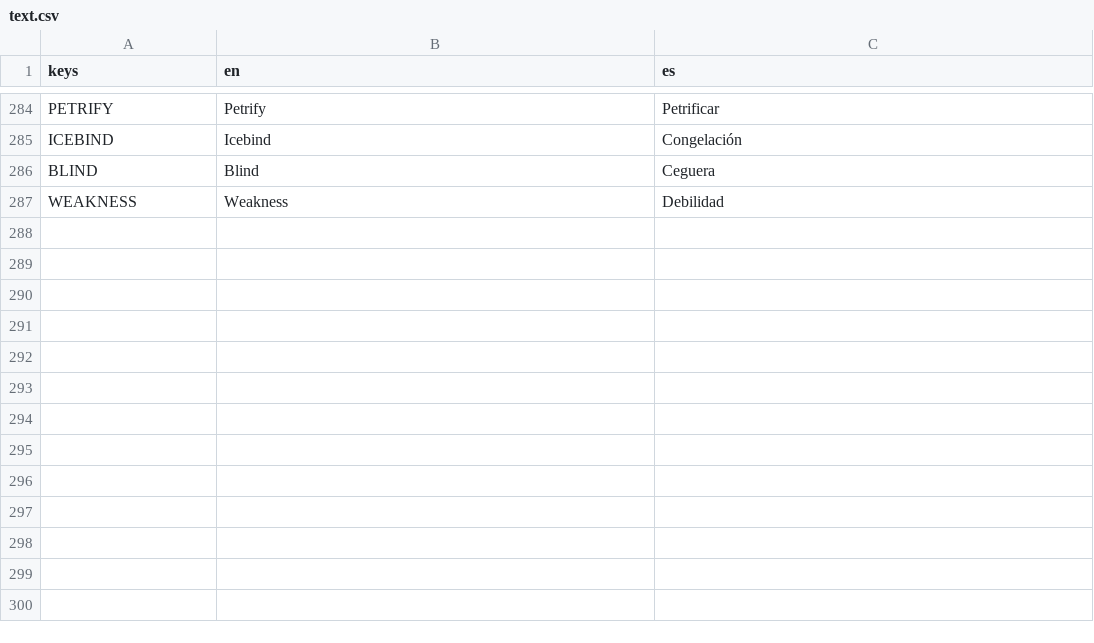
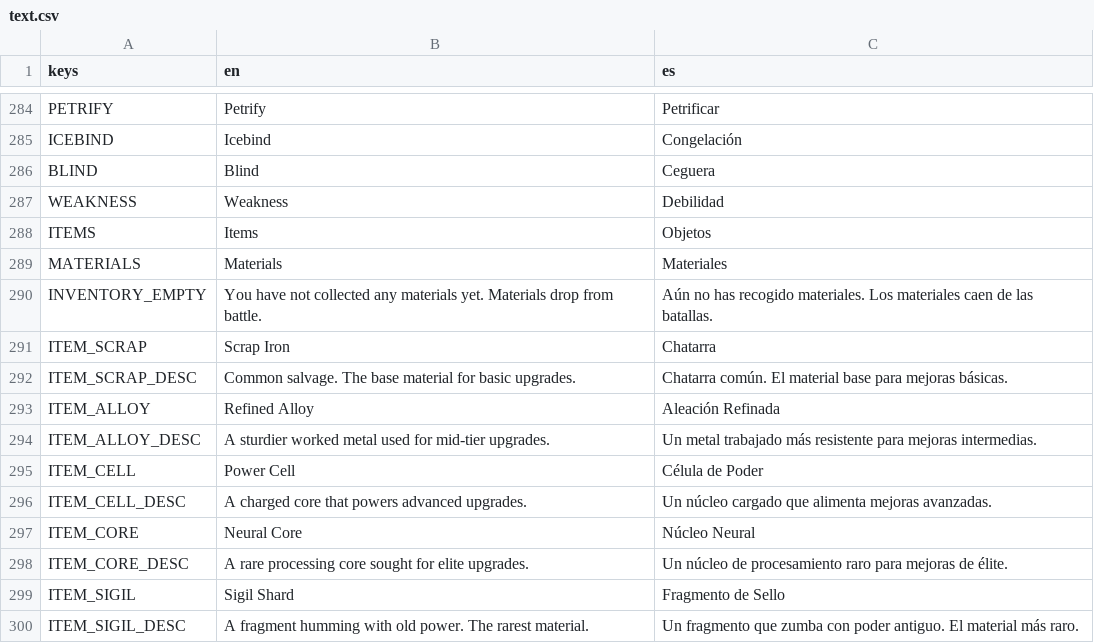
Before and after one commit to leelim81/samara, a CSV file: text/text.csv, drawn as a sheet; only a part is shown, gaps mark what is left out; the diff names each change by its address in the sheet, - before the commit and + after, or states it on an @@ line.

```diff
--- a/text/text.csv
+++ b/text/text.csv
+row 288: ITEMS | Items | Objetos
+row 289: MATERIALS | Materials | Materiales
+row 290: INVENTORY_EMPTY | You have not collected any materials yet. Materials drop from battle. | Aún no has recogido materiales. Los materiales caen de las batallas.
+row 291: ITEM_SCRAP | Scrap Iron | Chatarra
+row 292: ITEM_SCRAP_DESC | Common salvage. The base material for basic upgrades. | Chatarra común. El material base para mejoras básicas.
+row 293: ITEM_ALLOY | Refined Alloy | Aleación Refinada
+row 294: ITEM_ALLOY_DESC | A sturdier worked metal used for mid-tier upgrades. | Un metal trabajado más resistente para mejoras intermedias.
+row 295: ITEM_CELL | Power Cell | Célula de Poder
+row 296: ITEM_CELL_DESC | A charged core that powers advanced upgrades. | Un núcleo cargado que alimenta mejoras avanzadas.
+row 297: ITEM_CORE | Neural Core | Núcleo Neural
+row 298: ITEM_CORE_DESC | A rare processing core sought for elite upgrades. | Un núcleo de procesamiento raro para mejoras de élite.
+row 299: ITEM_SIGIL | Sigil Shard | Fragmento de Sello
+row 300: ITEM_SIGIL_DESC | A fragment humming with old power. The rarest material. | Un fragmento que zumba con poder antiguo. El material más raro.
```
Also changed, not shown: 35 other files.
